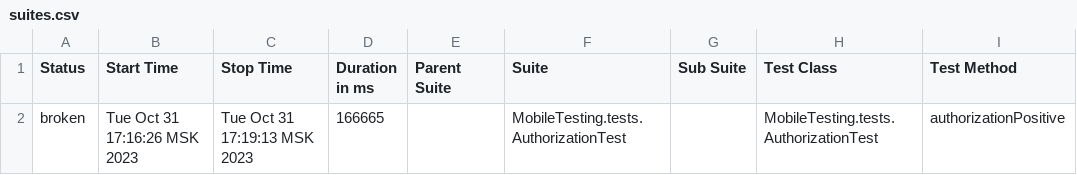
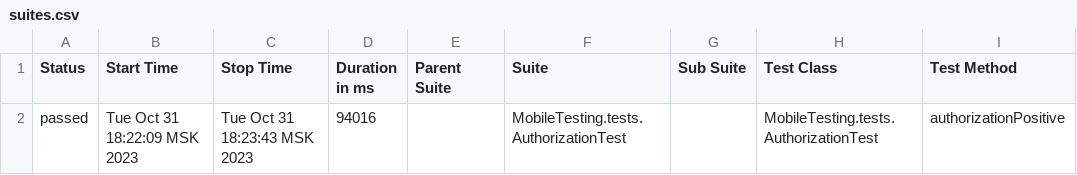
Before and after one commit to devops-ot/allure, a CSV file: data/suites.csv, drawn as a sheet; only a part is shown; the diff names each change by its address in the sheet, - before the commit and + after, or states it on an @@ line.

```diff
--- a/data/suites.csv
+++ b/data/suites.csv
-A2 (Status): broken
+A2 (Status): passed
-B2 (Start Time): Tue Oct 31 17:16:26 MSK 2023
+B2 (Start Time): Tue Oct 31 18:22:09 MSK 2023
-C2 (Stop Time): Tue Oct 31 17:19:13 MSK 2023
+C2 (Stop Time): Tue Oct 31 18:23:43 MSK 2023
-D2 (Duration in ms): 166665
+D2 (Duration in ms): 94016
```
Also changed, not shown: 23 other files.
